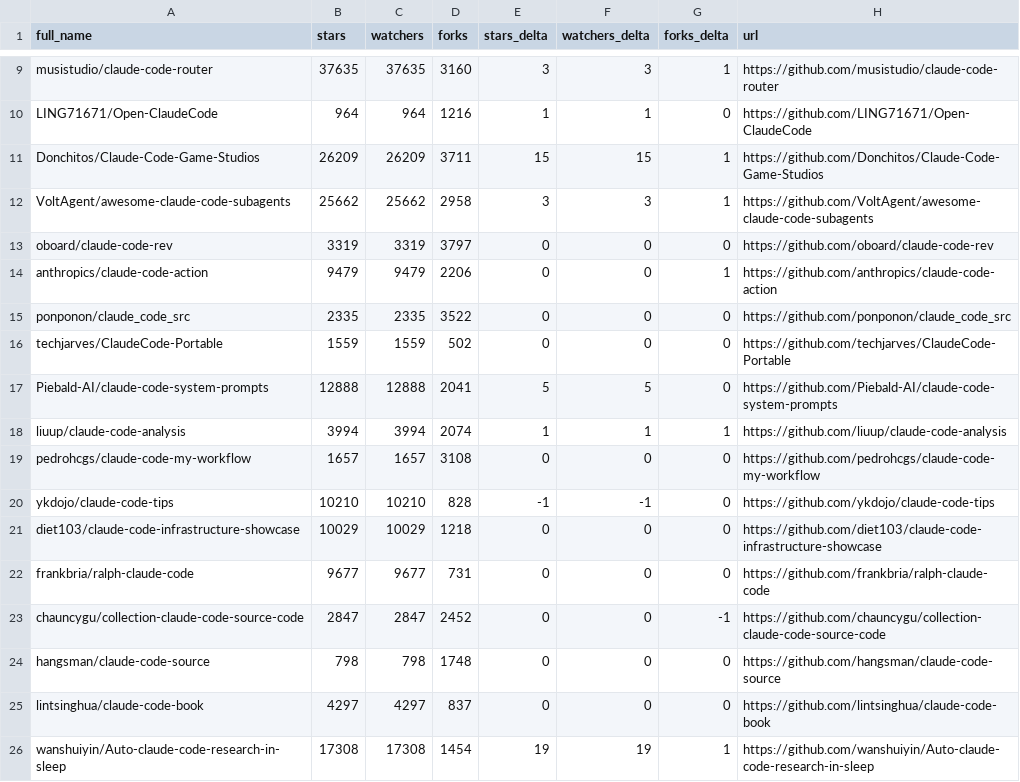
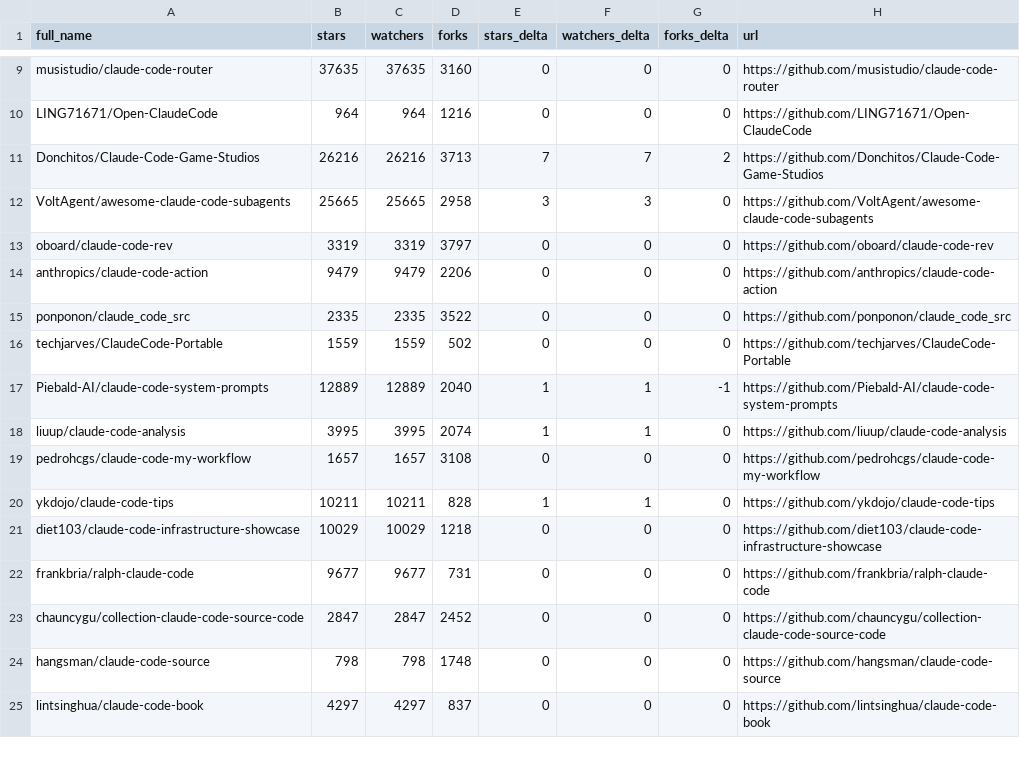
Before and after one commit to IgorOffline/hesreallyhim-awesome-claude-code, a CSV file: data/repo-ticker.csv, drawn as a sheet; only a part is shown, gaps mark what is left out; removed rows and columns are numbered as before the commit, all else as after; the diff covers the shown part only; the diff names each change by its address in the sheet, - before the commit and + after, or states it on an @@ line.

```diff
--- a/data/repo-ticker.csv
+++ b/data/repo-ticker.csv
-E9 (stars_delta): 3
+E9 (stars_delta): 0
-F9 (watchers_delta): 3
+F9 (watchers_delta): 0
-G9 (forks_delta): 1
+G9 (forks_delta): 0
-E10 (stars_delta): 1
+E10 (stars_delta): 0
-F10 (watchers_delta): 1
+F10 (watchers_delta): 0
-B11 (stars): 26209
+B11 (stars): 26216
-C11 (watchers): 26209
+C11 (watchers): 26216
-D11 (forks): 3711
+D11 (forks): 3713
-E11 (stars_delta): 15
+E11 (stars_delta): 7
-F11 (watchers_delta): 15
+F11 (watchers_delta): 7
-G11 (forks_delta): 1
+G11 (forks_delta): 2
-B12 (stars): 25662
+B12 (stars): 25665
-C12 (watchers): 25662
+C12 (watchers): 25665
-G12 (forks_delta): 1
+G12 (forks_delta): 0
-G14 (forks_delta): 1
+G14 (forks_delta): 0
-B17 (stars): 12888
+B17 (stars): 12889
-C17 (watchers): 12888
+C17 (watchers): 12889
-D17 (forks): 2041
+D17 (forks): 2040
-E17 (stars_delta): 5
+E17 (stars_delta): 1
-F17 (watchers_delta): 5
+F17 (watchers_delta): 1
-G17 (forks_delta): 0
+G17 (forks_delta): -1
-B18 (stars): 3994
+B18 (stars): 3995
-C18 (watchers): 3994
+C18 (watchers): 3995
-G18 (forks_delta): 1
+G18 (forks_delta): 0
-B20 (stars): 10210
+B20 (stars): 10211
-C20 (watchers): 10210
+C20 (watchers): 10211
-E20 (stars_delta): -1
+E20 (stars_delta): 1
-F20 (watchers_delta): -1
+F20 (watchers_delta): 1
-G23 (forks_delta): -1
+G23 (forks_delta): 0
-row 26: wanshuiyin/Auto-claude-code-research-in-sleep | 17308 | 17308 | 1454 | 19 | 19 | 1 | https://github.com/wanshuiyin/Auto-claude-code-research-in-sleep
```
Also changed, not shown: 2 added rows, 1 removed row, 6 moved rows and 96 edited cells elsewhere in this file, 2 other files.
